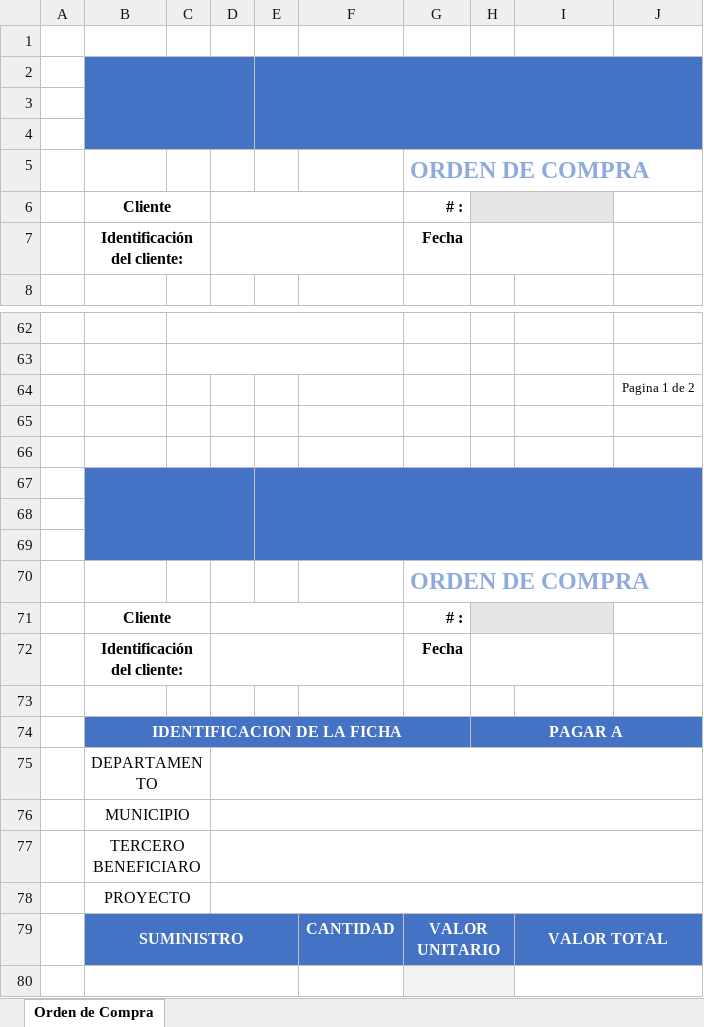
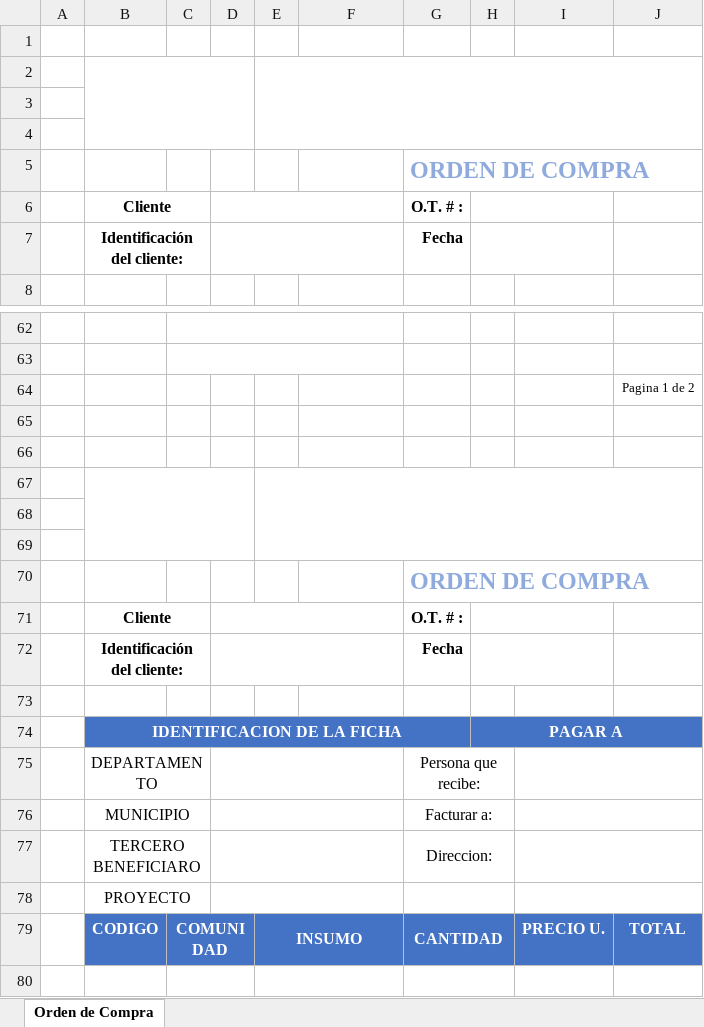
Before and after one commit to Dandresfsoto/uni2data, an Excel workbook: static/documentos/orden_compra_2.xlsx, sheet Orden de Compra, drawn as a sheet; only a part is shown, gaps mark what is left out; values as stored, in another font and other column widths than the file's, no borders; removed rows and columns are numbered as before the commit, all else as after; the diff covers the shown part only; the diff names each change by its address in the sheet, - before the commit and + after, or states it on an @@ line.

```diff
--- a/static/documentos/orden_compra_2.xlsx (sheet Orden de Compra)
+++ b/static/documentos/orden_compra_2.xlsx (sheet Orden de Compra)
-B2:J4 fill: #4472C4
+B2:J4 fill: none
-G6: # :
+G6: O.T. # :
-H6:I6 fill: #E7E6E6
+H6:I6 fill: none
-B67:J69 fill: #4472C4
+B67:J69 fill: none
-G71 (O.T. # :): # :
+G71 (O.T. # :): O.T. # :
-H71:I71 fill: #E7E6E6
+H71:I71 fill: none
-D75:J75 merged
+D75:F75 merged
-G75 (O.T. # :): (empty)
+G75 (O.T. # :): Persona que recibe:
+G75:H75 merged
+I75:J75 merged
-D76:J76 merged
+D76:F76 merged
-G76 (O.T. # :): (empty)
+G76 (O.T. # :): Facturar a:
+G76:H76 merged
+I76:J76 merged
-D77:J77 merged
+D77:F77 merged
-G77 (O.T. # :): (empty)
+G77 (O.T. # :): Direccion:
+G77:H77 merged
+I77:J77 merged
-D78:J78 merged
+D78:F78 merged
+G78:H78 merged
+I78:J78 merged
-row 79:  | SUMINISTRO |  |  |  | CANTIDAD | VALOR UNITARIO |  | VALOR TOTAL
+row 79:  | CODIGO | COMUNIDAD |  | INSUMO |  | CANTIDAD |  | PRECIO U. | TOTAL
-B80:E80 merged
+C80:D80 merged
+E80:F80 merged
-G80:H80 fill: #F2F2F2
+G80:H80 fill: none
-I80:J80 merged
```
Also changed, not shown: 1 added row, 1 removed row, 5 edited cells, cell formats and merged cells elsewhere in this sheet, static/documentos/orden_compra.xlsx, static/documentos/orden_compra_3.xlsx, 15 other files.
